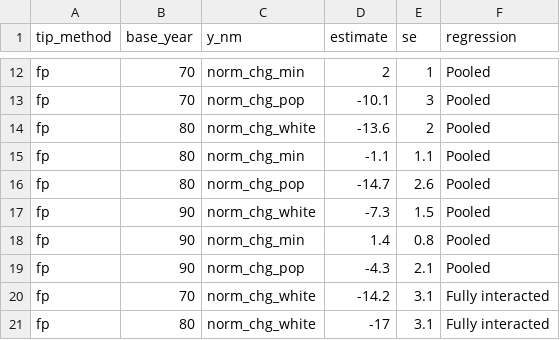
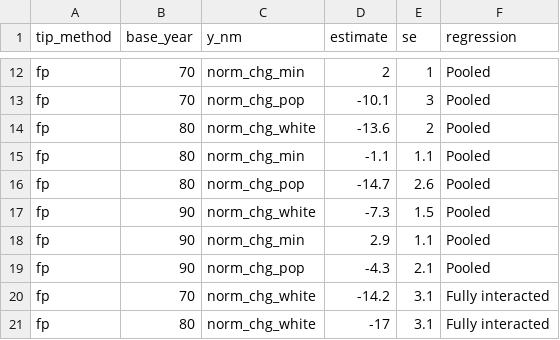
Before and after one commit to adviksh/tipping-points-replication, a CSV file: data/estimates_orig.csv, drawn as a sheet; only a part is shown, gaps mark what is left out.

Commit message:
new plots + ignore data

```diff
--- a/data/estimates_orig.csv
+++ b/data/estimates_orig.csv
@@ -17,3 +17,3 @@ fp,80,norm_chg_pop,-14.7,2.6,Pooled
 fp,90,norm_chg_white,-7.3,1.5,Pooled
-fp,90,norm_chg_min,1.4,0.8,Pooled
+fp,90,norm_chg_min,2.9,1.1,Pooled
 fp,90,norm_chg_pop,-4.3,2.1,Pooled
```
Also changed, not shown: 10 other files.
